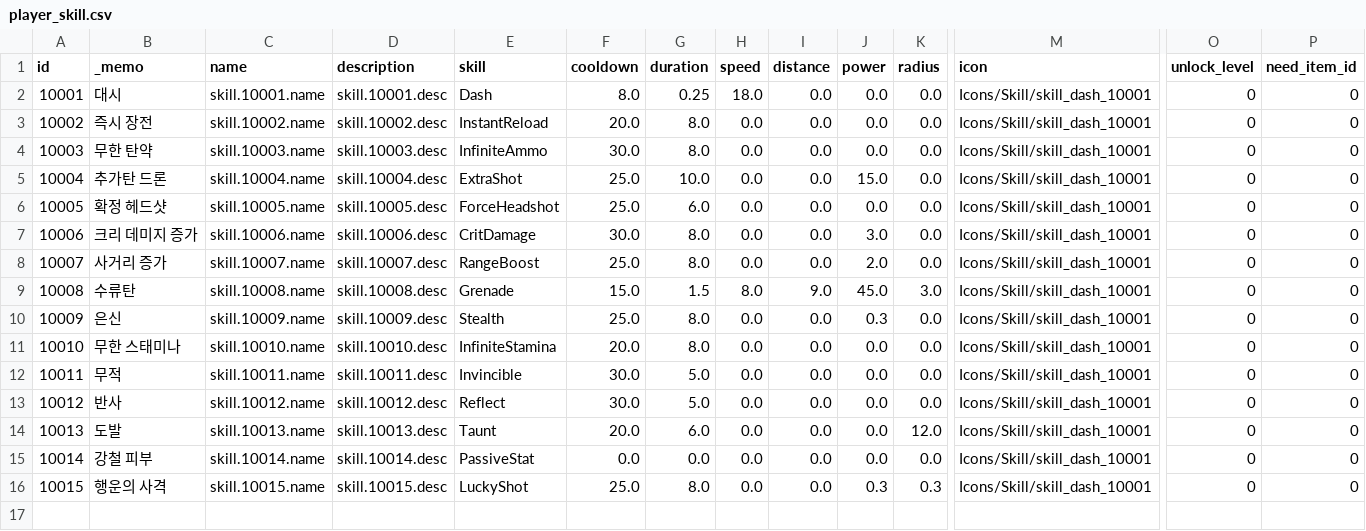
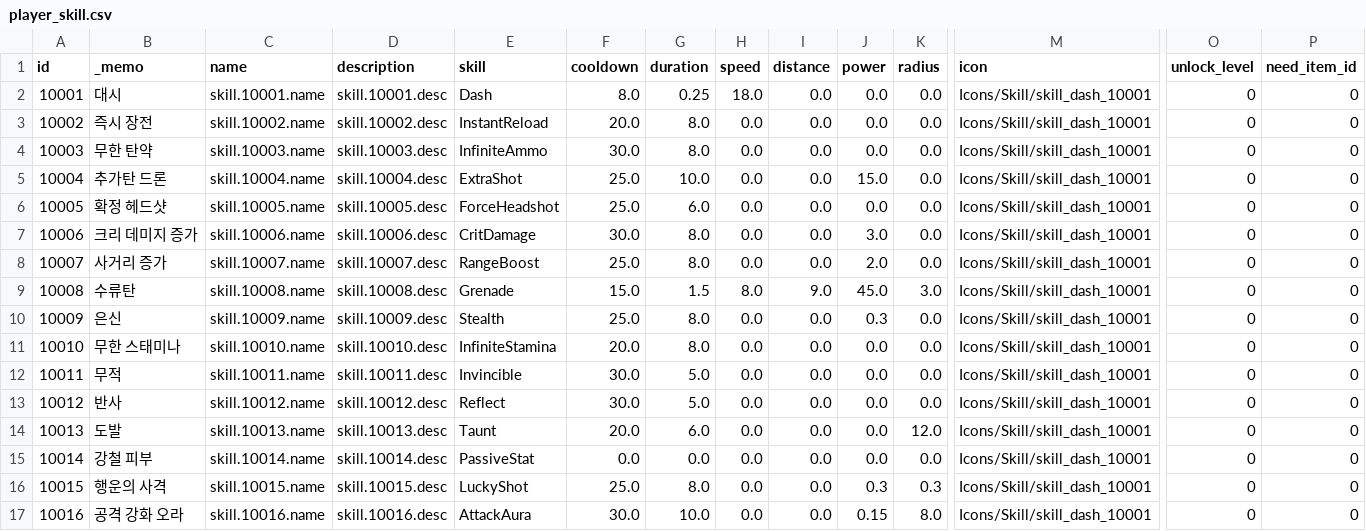
Before and after one commit to ksjgusdh123/PocoPoachers, a CSV file: PocoPoachers/DataTable/player_skill.csv, drawn as a sheet; only a part is shown, gaps mark what is left out; rows hold the shown columns only; the diff names each change by its address in the sheet, - before the commit and + after, or states it on an @@ line.

```diff
--- a/PocoPoachers/DataTable/player_skill.csv
+++ b/PocoPoachers/DataTable/player_skill.csv
+row 17: 10016 | 공격 강화 오라 | skill.10016.name | skill.10016.desc | AttackAura | 30.0 | 10.0 | 0.0 | 0.0 | 0.15 | 8.0 | Icons/Skill/skill_dash_10001 | 0 | 0
```
Also changed, not shown: PocoPoachers/DataTable/localization.csv, 39 other files.
